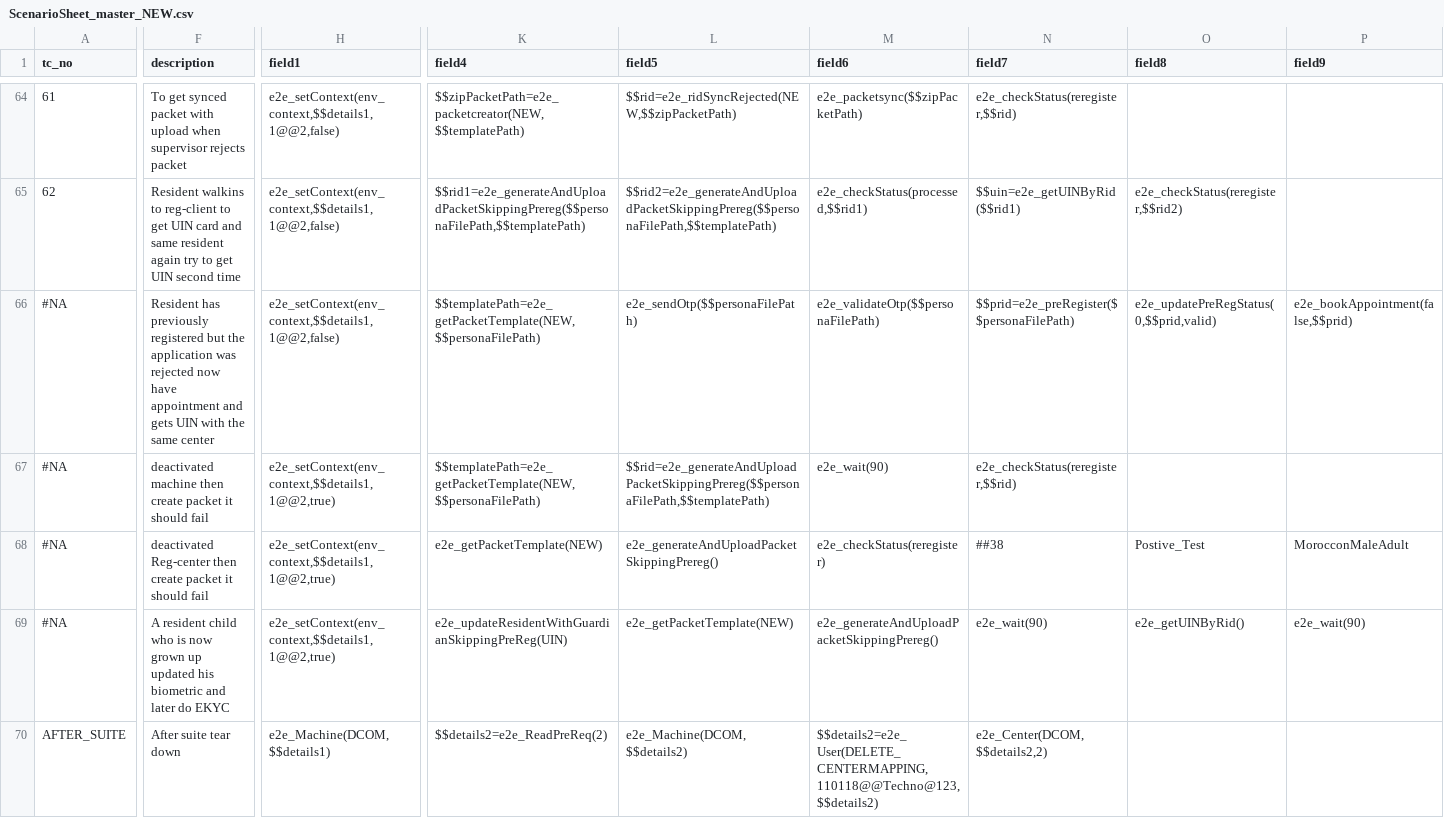
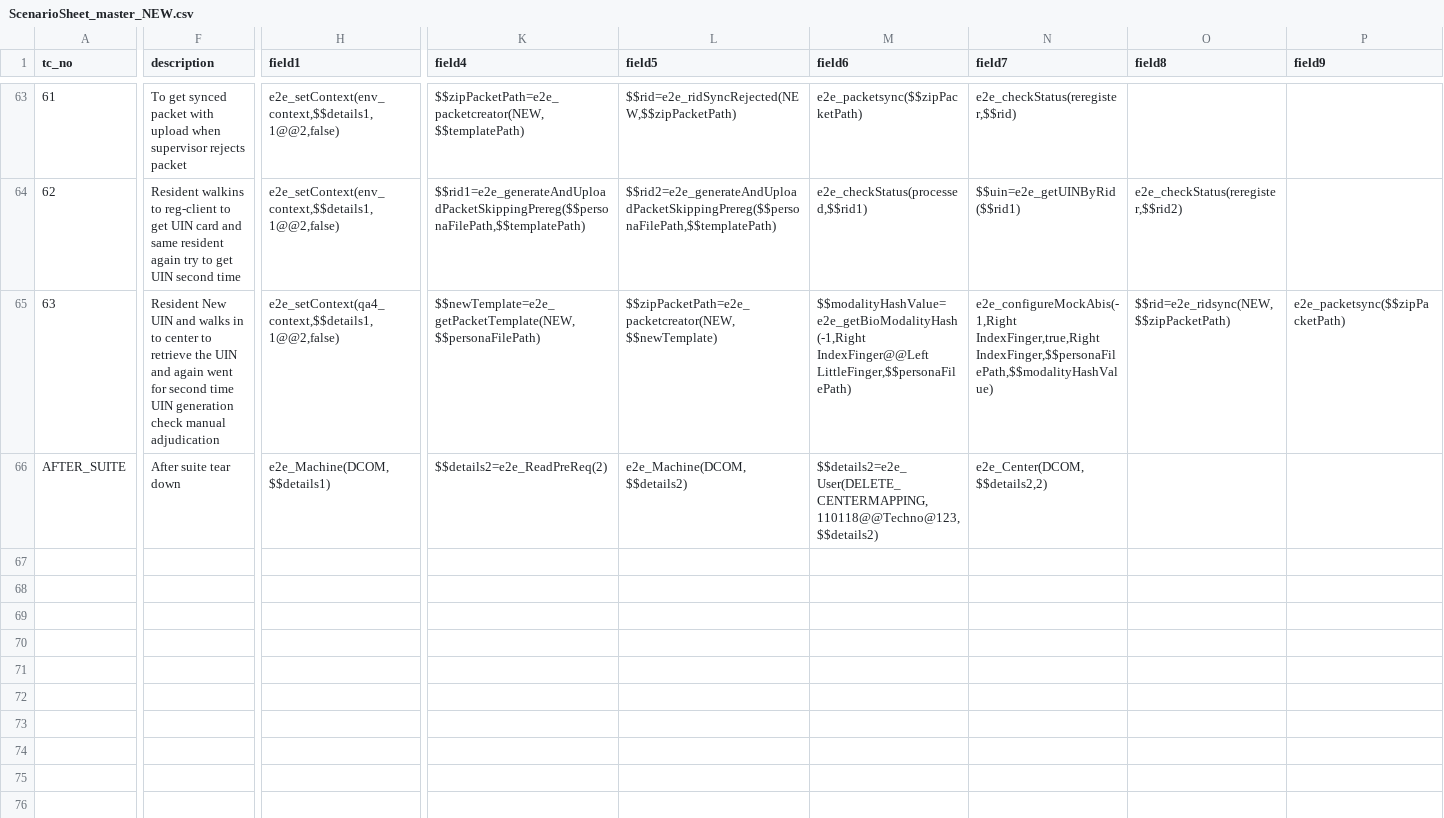
Before and after one commit to mosip/mosip-automation-tests, a CSV file: mosip-acceptance-tests/ivv-orchestrator/src/main/resources/local/ScenarioSheet_master_NEW.csv, drawn as a sheet; only a part is shown, gaps mark what is left out; removed rows and columns are numbered as before the commit, all else as after; rows hold the shown columns only; the diff covers the shown part only; the diff names each change by its address in the sheet, - before the commit and + after, or states it on an @@ line.

Commit message:
manual verification

```diff
--- a/mosip-acceptance-tests/ivv-orchestrator/src/main/resources/local/ScenarioSheet_master_NEW.csv
+++ b/mosip-acceptance-tests/ivv-orchestrator/src/main/resources/local/ScenarioSheet_master_NEW.csv
-row 66: #NA | Resident has previously registered but the application was rejected now have appointment and gets UIN with the same center | e2e_setContext(env_context,$$details1,1@@2,false) | $$templatePath=e2e_getPacketTemplate(NEW,$$personaFilePath) | e2e_sendOtp($$personaFilePath) | e2e_validateOtp($$personaFilePath) | $$prid=e2e_preRegister($$personaFilePath) | e2e_updatePreRegStatus(0,$$prid,valid) | e2e_bookAppointment(false,$$prid)
@@ column A (tc_no) renumbered in row 65 @@
-F65 (description): deactivated machine then create packet it should fail
+F65 (description): Resident New UIN and walks in to center to retrieve the UIN and again went for second time UIN generation check manual adjudication
-H65 (field1): e2e_setContext(env_context,$$details1,1@@2,true)
+H65 (field1): e2e_setContext(qa4_context,$$details1,1@@2,false)
-K65 (field4): $$templatePath=e2e_getPacketTemplate(NEW,$$personaFilePath)
+K65 (field4): $$newTemplate=e2e_getPacketTemplate(NEW,$$personaFilePath)
-L65 (field5): $$rid=e2e_generateAndUploadPacketSkippingPrereg($$personaFilePath,$$templatePath)
+L65 (field5): $$zipPacketPath=e2e_packetcreator(NEW,$$newTemplate)
-M65 (field6): e2e_wait(90)
+M65 (field6): $$modalityHashValue=e2e_getBioModalityHash(-1,Right IndexFinger@@Left LittleFinger,$$personaFilePath)
-N65 (field7): e2e_checkStatus(reregister,$$rid)
+N65 (field7): e2e_configureMockAbis(-1,Right IndexFinger,true,Right IndexFinger,$$personaFilePath,$$modalityHashValue)
-O65 (field8): (empty)
+O65 (field8): $$rid=e2e_ridsync(NEW,$$zipPacketPath)
-P65 (field9): (empty)
+P65 (field9): e2e_packetsync($$zipPacketPath)
-row 68: #NA | deactivated Reg-center then create packet it should fail | e2e_setContext(env_context,$$details1,1@@2,true) | e2e_getPacketTemplate(NEW) | e2e_generateAndUploadPacketSkippingPrereg() | e2e_checkStatus(reregister) | ##38 | Postive_Test | MorocconMaleAdult
-row 69: #NA | A resident child who is now grown up updated his biometric and later do EKYC | e2e_setContext(env_context,$$details1,1@@2,true) | e2e_updateResidentWithGuardianSkippingPreReg(UIN) | e2e_getPacketTemplate(NEW) | e2e_generateAndUploadPacketSkippingPrereg() | e2e_wait(90) | e2e_getUINByRid() | e2e_wait(90)
```
Also changed, not shown: 1 removed row and 53 edited cells elsewhere in this file, mosip-acceptance-tests/ivv-orchestrator/src/main/resources/local/ScenarioSheet_KT.csv.
